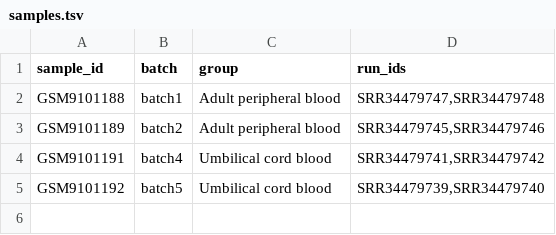
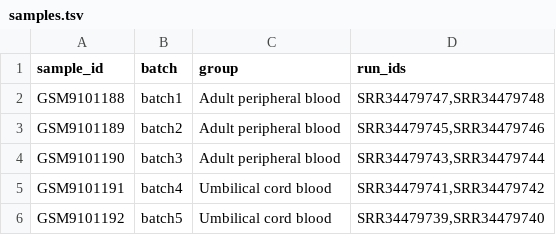
Before and after one commit to L-M0716/ScBridge, a TSV file: ScBridge_workflow/src/config/samples.tsv, drawn as a sheet; the diff names each change by its address in the sheet, - before the commit and + after, or states it on an @@ line.

Commit message:
Update samples.tsv

```diff
--- a/ScBridge_workflow/src/config/samples.tsv
+++ b/ScBridge_workflow/src/config/samples.tsv
+row 4: GSM9101190 | batch3 | Adult peripheral blood | SRR34479743,SRR34479744
```
